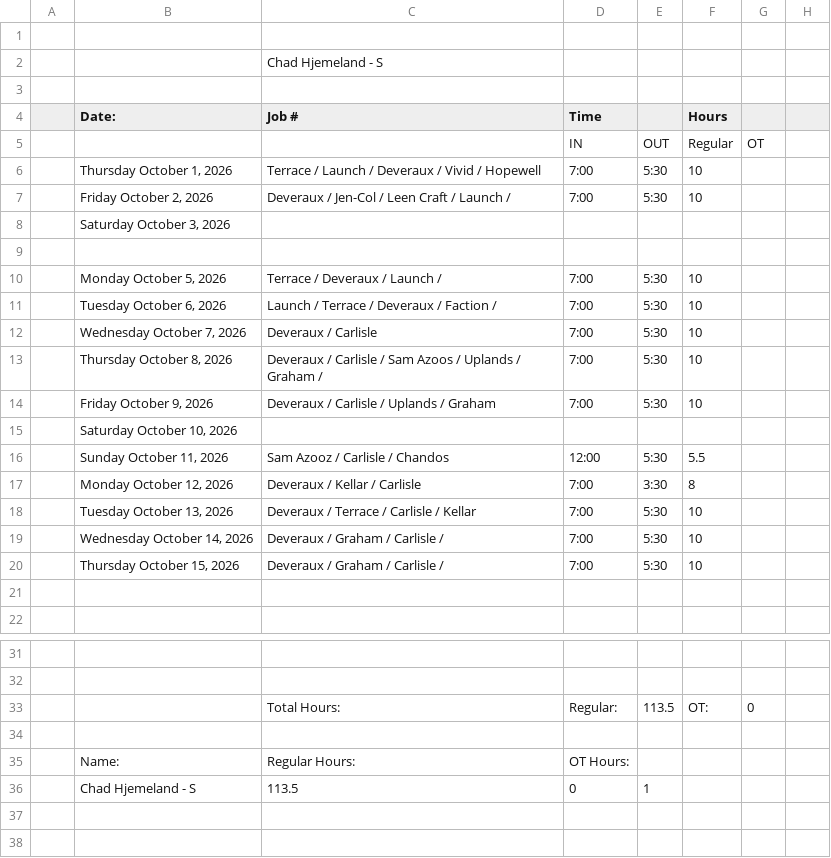
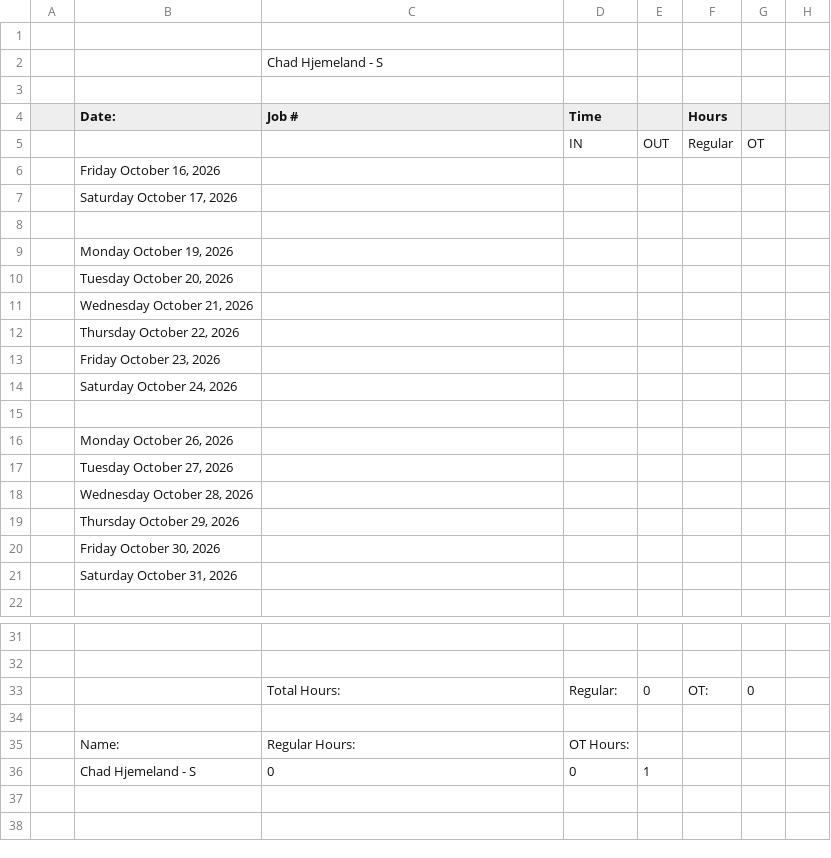
Before and after one commit to lyndon-weber-LLC/headcount-dashboard, a CSV file: data/live/Chad Hjemeland Timesheet(December 31, 9999).csv, drawn as a sheet; only a part is shown, gaps mark what is left out.

```diff
--- a/data/live/Chad Hjemeland Timesheet(December 31, 9999).csv
+++ b/data/live/Chad Hjemeland Timesheet(December 31, 9999).csv
@@ -5,18 +5,18 @@
 ,,,IN,OUT,Regular,OT,
-,"Thursday October 1, 2026",Terrace / Launch / Deveraux / Vivid / Hopewell,7:00,5:30,10,,
-,"Friday October 2, 2026",Deveraux / Jen-Col / Leen Craft / Launch / ,7:00,5:30,10,,
-,"Saturday October 3, 2026",,,,,,
+,"Friday October 16, 2026",,,,,,
+,"Saturday October 17, 2026",,,,,,
 ,,,,,,,
-,"Monday October 5, 2026",Terrace / Deveraux / Launch / ,7:00,5:30,10,,
-,"Tuesday October 6, 2026",Launch / Terrace / Deveraux / Faction / ,7:00,5:30,10,,
-,"Wednesday October 7, 2026",Deveraux / Carlisle ,7:00,5:30,10,,
-,"Thursday October 8, 2026",Deveraux / Carlisle / Sam Azoos / Uplands / Graham /,7:00,5:30,10,,
-,"Friday October 9, 2026",Deveraux / Carlisle / Uplands / Graham ,7:00,5:30,10,,
-,"Saturday October 10, 2026",,,,,,
-,"Sunday October 11, 2026",Sam Azooz / Carlisle / Chandos,12:00,5:30,5.5,,
-,"Monday October 12, 2026",Deveraux / Kellar / Carlisle,7:00,3:30,8,,
-,"Tuesday October 13, 2026",Deveraux / Terrace / Carlisle / Kellar ,7:00,5:30,10,,
-,"Wednesday October 14, 2026",Deveraux / Graham / Carlisle / ,7:00,5:30,10,,
-,"Thursday October 15, 2026",Deveraux / Graham / Carlisle / ,7:00,5:30,10,,
+,"Monday October 19, 2026",,,,,,
+,"Tuesday October 20, 2026",,,,,,
+,"Wednesday October 21, 2026",,,,,,
+,"Thursday October 22, 2026",,,,,,
+,"Friday October 23, 2026",,,,,,
+,"Saturday October 24, 2026",,,,,,
 ,,,,,,,
+,"Monday October 26, 2026",,,,,,
+,"Tuesday October 27, 2026",,,,,,
+,"Wednesday October 28, 2026",,,,,,
+,"Thursday October 29, 2026",,,,,,
+,"Friday October 30, 2026",,,,,,
+,"Saturday October 31, 2026",,,,,,
 ,,,,,,,
@@ -32,6 +32,6 @@
 ,,,,,,,
-,,Total Hours:,Regular:,113.5,OT:,0,
+,,Total Hours:,Regular:,0,OT:,0,
 ,,,,,,,
 ,Name:,Regular Hours:,OT Hours:,,,,
-,Chad Hjemeland - S,113.5,0,1,,,
+,Chad Hjemeland - S,0,0,1,,,
 ,,,,,,,
```
Also changed, not shown: data/live/Alex Weber - Subs Timesheet(December 31, 9999).csv, data/live/Carlisle Timesheet(December 31, 9999).csv, 9 other files.
